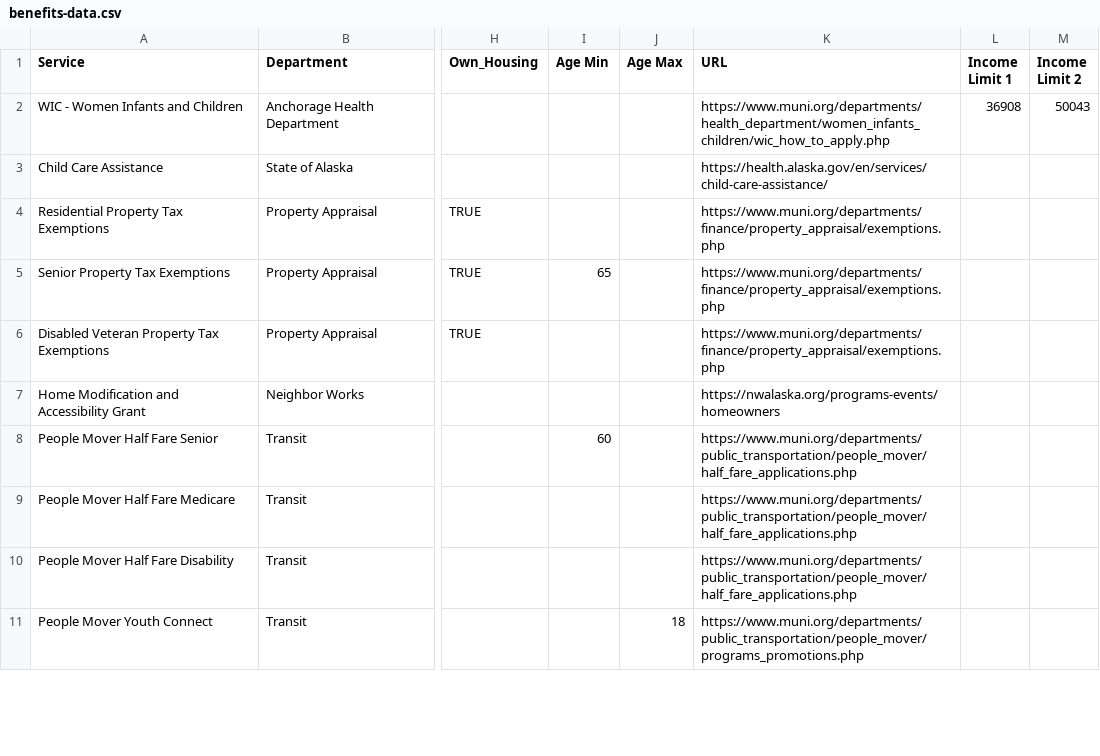
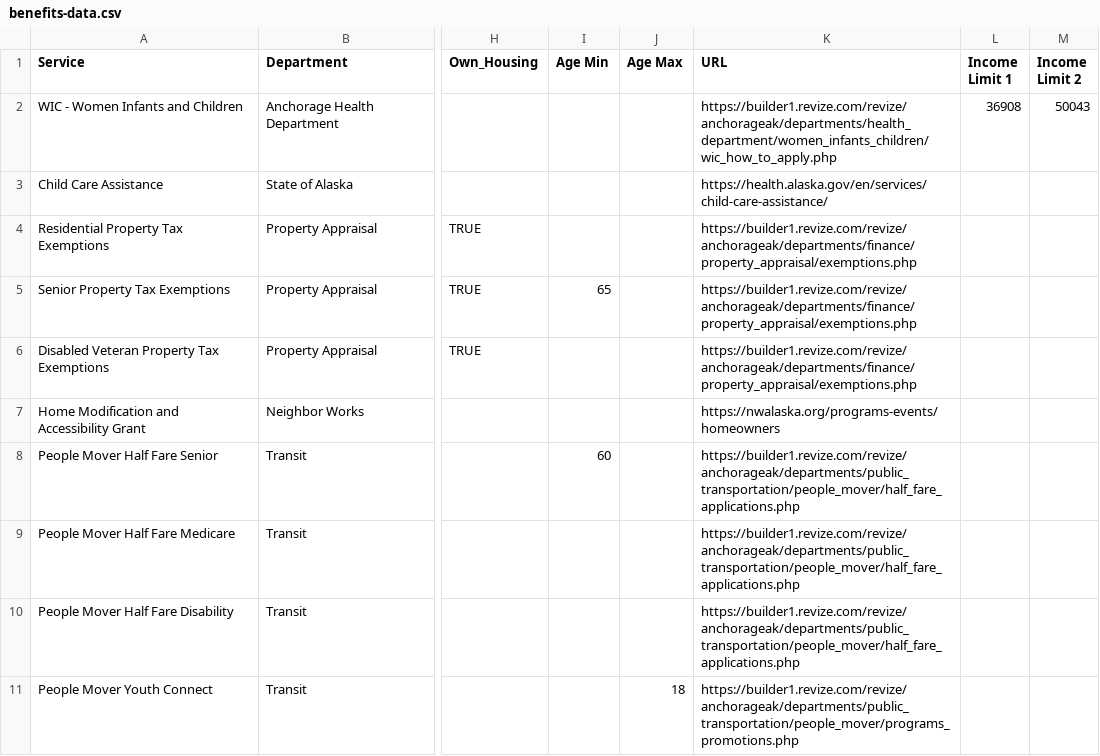
Before and after one commit to MunicipalityOfAnchorage/benefits-prescreener, a CSV file: benefits-data.csv, drawn as a sheet; only a part is shown, gaps mark what is left out; the diff covers the shown part only; the diff names each change by its address in the sheet, - before the commit and + after, or states it on an @@ line.

```diff
--- a/benefits-data.csv
+++ b/benefits-data.csv
-K2 (URL): https://www.muni.org/departments/health_department/women_infants_children/wic_how_to_apply.php
+K2 (URL): https://builder1.revize.com/revize/anchorageak/departments/health_department/women_infants_children/wic_how_to_apply.php
-K4:K6 (URL): https://www.muni.org/departments/finance/property_appraisal/exemptions.php
+K4:K6 (URL): https://builder1.revize.com/revize/anchorageak/departments/finance/property_appraisal/exemptions.php
-K8:K10 (URL): https://www.muni.org/departments/public_transportation/people_mover/half_fare_applications.php
+K8:K10 (URL): https://builder1.revize.com/revize/anchorageak/departments/public_transportation/people_mover/half_fare_applications.php
-K11 (URL): https://www.muni.org/departments/public_transportation/people_mover/programs_promotions.php
+K11 (URL): https://builder1.revize.com/revize/anchorageak/departments/public_transportation/people_mover/programs_promotions.php
```
Also changed, not shown: 8 edited cells elsewhere in this file.
